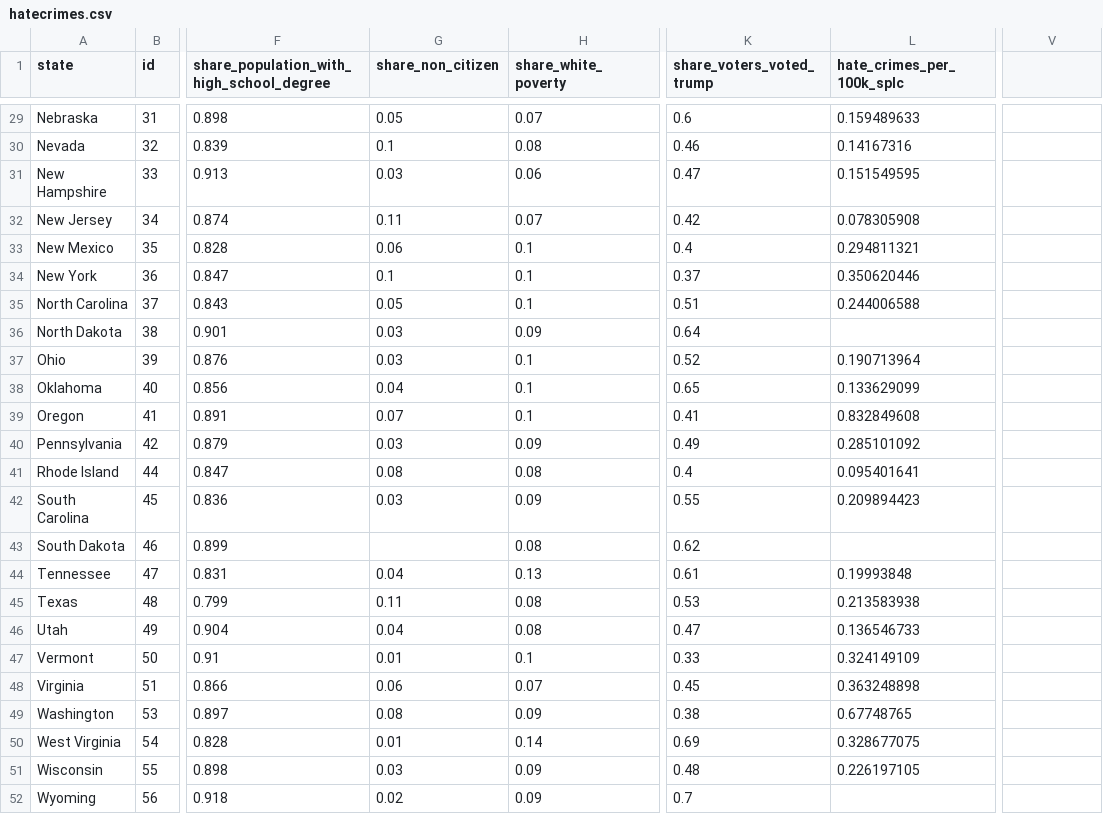
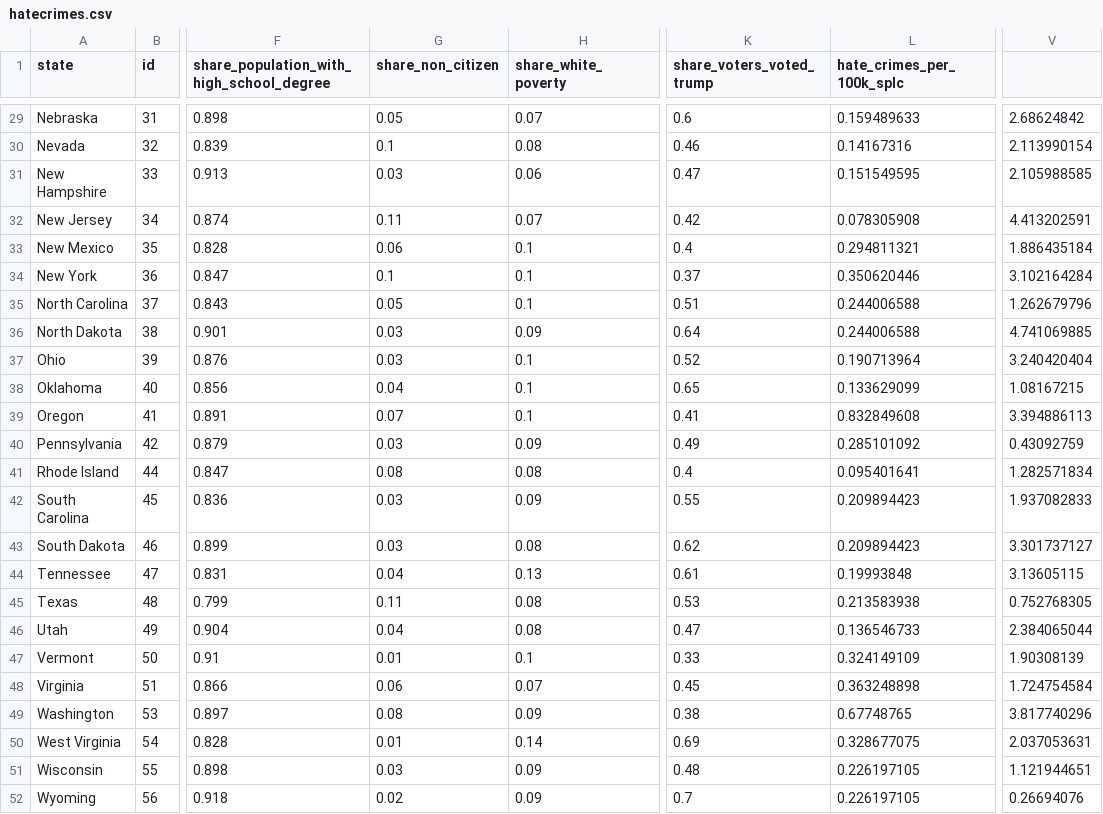
Before and after one commit to hyphe-n/hateCrime.2, a CSV file: hatecrimes.csv, drawn as a sheet; only a part is shown, gaps mark what is left out; the diff covers the shown part only; the diff names each change by its address in the sheet, - before the commit and + after, or states it on an @@ line.

```diff
--- a/hatecrimes.csv
+++ b/hatecrimes.csv
-V29: (empty)
+V29: 2.68624842
-V30: (empty)
+V30: 2.113990154
-V31: (empty)
+V31: 2.105988585
-V32: (empty)
+V32: 4.413202591
-V33: (empty)
+V33: 1.886435184
-V34: (empty)
+V34: 3.102164284
-V35: (empty)
+V35: 1.262679796
-L36 (hate_crimes_per_100k_splc): (empty)
+L36 (hate_crimes_per_100k_splc): 0.244006588
-V36: (empty)
+V36: 4.741069885
-V37: (empty)
+V37: 3.240420404
-V38: (empty)
+V38: 1.08167215
-V39: (empty)
+V39: 3.394886113
-V40: (empty)
+V40: 0.43092759
-V41: (empty)
+V41: 1.282571834
-V42: (empty)
+V42: 1.937082833
-G43 (share_non_citizen): (empty)
+G43 (share_non_citizen): 0.03
-L43 (hate_crimes_per_100k_splc): (empty)
+L43 (hate_crimes_per_100k_splc): 0.209894423
-V43: (empty)
+V43: 3.301737127
-V44: (empty)
+V44: 3.13605115
-V45: (empty)
+V45: 0.752768305
-V46: (empty)
+V46: 2.384065044
-V47: (empty)
+V47: 1.90308139
-V48: (empty)
+V48: 1.724754584
-V49: (empty)
+V49: 3.817740296
-V50: (empty)
+V50: 2.037053631
-V51: (empty)
+V51: 1.121944651
-L52 (hate_crimes_per_100k_splc): (empty)
+L52 (hate_crimes_per_100k_splc): 0.226197105
-V52: (empty)
+V52: 0.26694076
```
Also changed, not shown: 30 edited cells elsewhere in this file.
